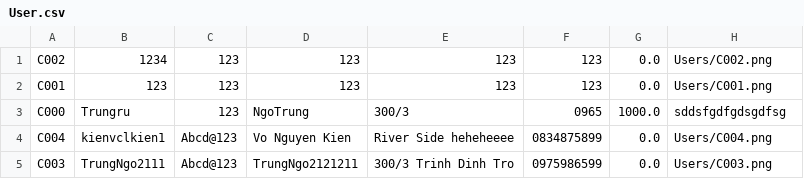
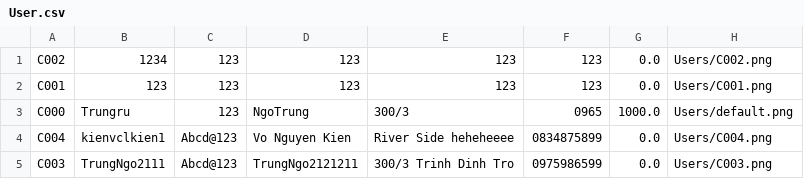
Before and after one commit to TrungNgo21/rentalShop, a CSV file: src/main/java/DataFile/User.csv, drawn as a sheet.

Commit message:
Finish loading user info to user profile page

```diff
--- a/src/main/java/DataFile/User.csv
+++ b/src/main/java/DataFile/User.csv
@@ -2,3 +2,3 @@ C002;1234;123;123;123;123;0.0;Users/C002.png
 C001;123;123;123;123;123;0.0;Users/C001.png
-C000;Trungru;123;NgoTrung;300/3;0965;1000.0;sddsfgdfgdsgdfsg
+C000;Trungru;123;NgoTrung;300/3;0965;1000.0;Users/default.png
 C004;kienvclkien1;Abcd@123;Vo Nguyen Kien ;River Side heheheeee;0834875899;0.0;Users/C004.png
```
Also changed, not shown: 7 other files.
